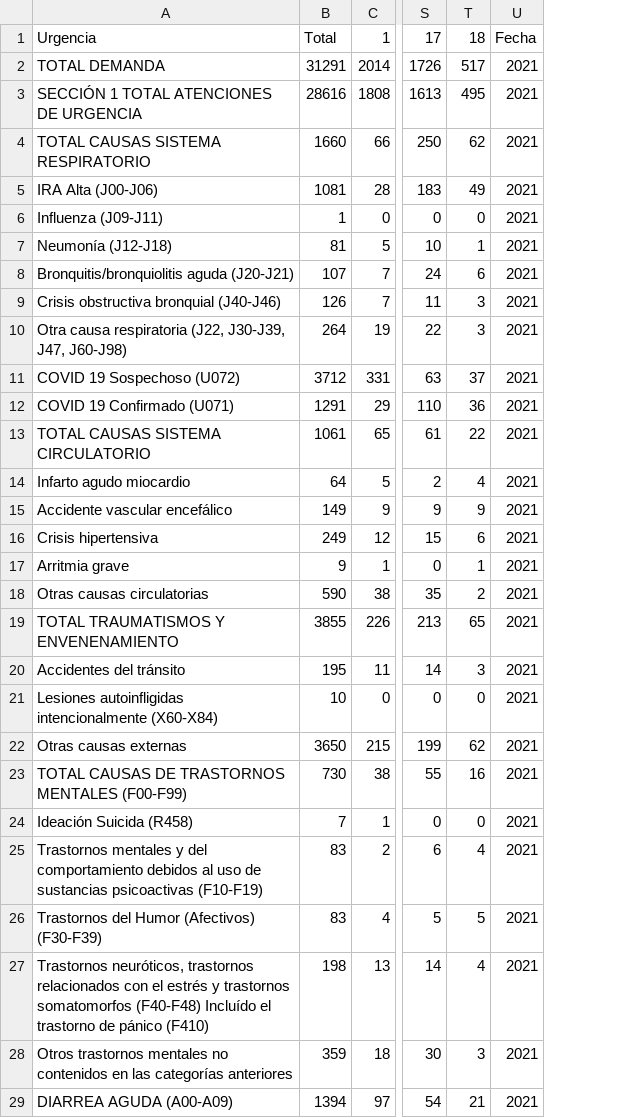
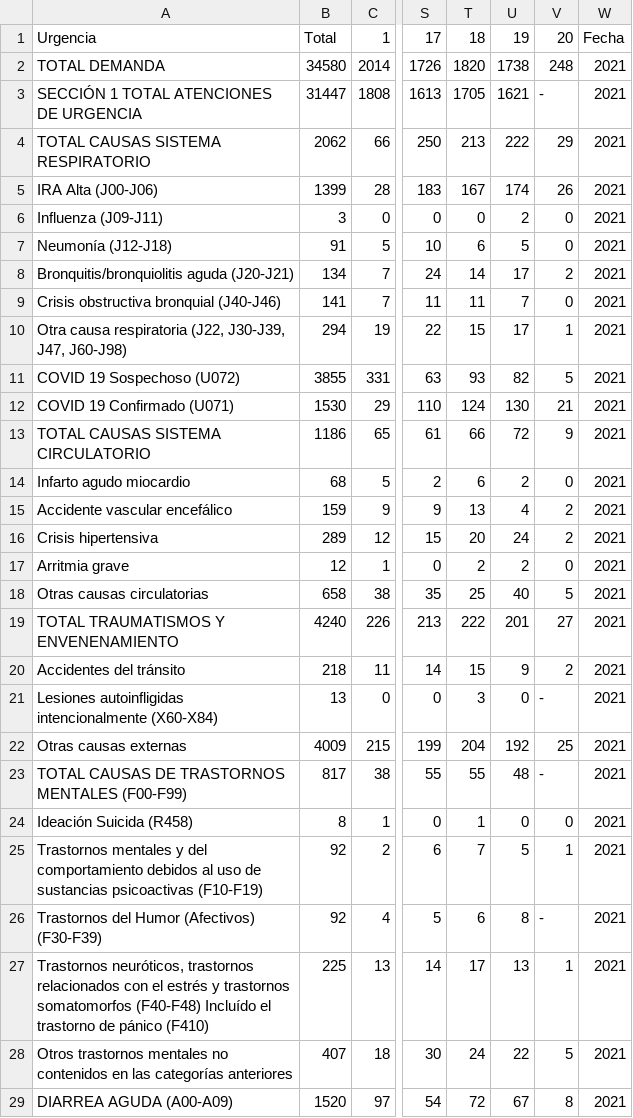
Before and after one commit to hectorflores329/pythonSelenium, a CSV file: tablas/2021_Arica_Hospital_Hospital Dr. Juan Noé Crevanni (Arica).csv, drawn as a sheet; only a part is shown, gaps mark what is left out; removed rows and columns are numbered as before the commit, all else as after; the diff covers the shown part only; the diff names each change by its address in the sheet, - before the commit and + after, or states it on an @@ line.

```diff
--- a/tablas/2021_Arica_Hospital_Hospital Dr. Juan Noé Crevanni (Arica).csv
+++ b/tablas/2021_Arica_Hospital_Hospital Dr. Juan Noé Crevanni (Arica).csv
-column B, rows 1-29: Total | 31291 | 28616 | 1660 | 1081 | 1 | 81 | 107 | 126 | 264 | 3712 | 1291 | 1061 | 64 | 149 | 249 | 9 | 590 | 3855 | 195 | 10 | 3650 | 730 | 7 | 83 | 83 | 198 | 359 | 1394
+column B, rows 1-29: Total | 34580 | 31447 | 2062 | 1399 | 3 | 91 | 134 | 141 | 294 | 3855 | 1530 | 1186 | 68 | 159 | 289 | 12 | 658 | 4240 | 218 | 13 | 4009 | 817 | 8 | 92 | 92 | 225 | 407 | 1520
+column U, rows 1-29: 19 | 1738 | 1621 | 222 | 174 | 2 | 5 | 17 | 7 | 17 | 82 | 130 | 72 | 2 | 4 | 24 | 2 | 40 | 201 | 9 | 0 | 192 | 48 | 0 | 5 | 8 | 13 | 22 | 67
+column V, rows 1-29: 20 | 248 | - | 29 | 26 | 0 | 0 | 2 | 0 | 1 | 5 | 21 | 9 | 0 | 2 | 2 | 0 | 5 | 27 | 2 | - | 25 | - | 0 | 1 | - | 1 | 5 | 8
-T2: 517
+T2: 1820
-T3: 495
+T3: 1705
-T4: 62
+T4: 213
-T5: 49
+T5: 167
-T7: 1
+T7: 6
-T8: 6
+T8: 14
-T9: 3
+T9: 11
-T10: 3
+T10: 15
-T11: 37
+T11: 93
-T12: 36
+T12: 124
-T13: 22
+T13: 66
-T14: 4
+T14: 6
-T15: 9
+T15: 13
-T16: 6
+T16: 20
-T17: 1
+T17: 2
-T18: 2
+T18: 25
-T19: 65
+T19: 222
-T20: 3
+T20: 15
-T21: 0
+T21: 3
-T22: 62
+T22: 204
-T23: 16
+T23: 55
-T24: 0
+T24: 1
-T25: 4
+T25: 7
-T26: 5
+T26: 6
-T27: 4
+T27: 17
-T28: 3
+T28: 24
-T29: 21
+T29: 72
```
Also changed, not shown: 10 edited cells elsewhere in this file, 1 other file.
